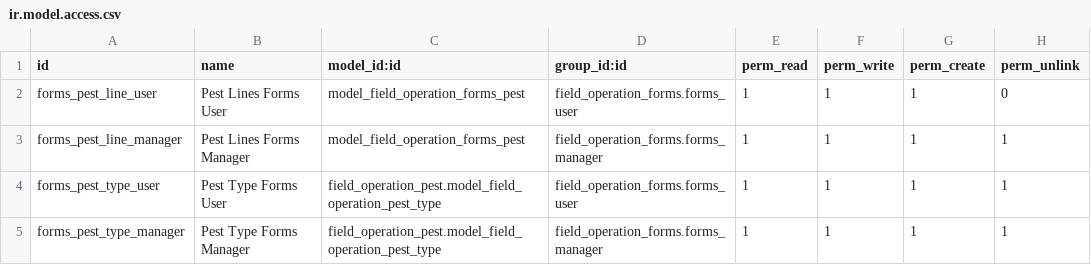
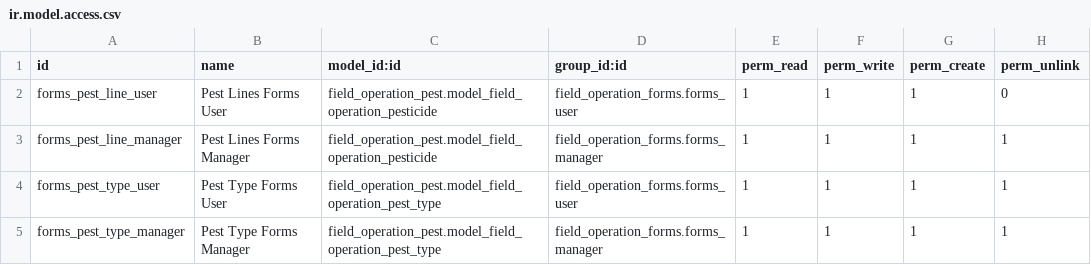
Before and after one commit to tate1192-odoo/saha-pr, a CSV file: field_operation_forms_pest/security/ir.model.access.csv, drawn as a sheet.

Commit message:
refactor(field_operation_forms_pest): own the pest form lines and their legacy migration
The bridge now carries the form-side fields, security and the one-shot copy of
the legacy service-form lines (post-init hook plus the 19.0.1.3.0
post-migration), instead of inheriting them from field_operation_pest.

```diff
--- a/field_operation_forms_pest/security/ir.model.access.csv
+++ b/field_operation_forms_pest/security/ir.model.access.csv
@@ -1,4 +1,4 @@
 id,name,model_id:id,group_id:id,perm_read,perm_write,perm_create,perm_unlink
-forms_pest_line_user,Pest Lines Forms User,model_field_operation_forms_pest,field_operation_forms.forms_user,1,1,1,0
-forms_pest_line_manager,Pest Lines Forms Manager,model_field_operation_forms_pest,field_operation_forms.forms_manager,1,1,1,1
+forms_pest_line_user,Pest Lines Forms User,field_operation_pest.model_field_operation_pesticide,field_operation_forms.forms_user,1,1,1,0
+forms_pest_line_manager,Pest Lines Forms Manager,field_operation_pest.model_field_operation_pesticide,field_operation_forms.forms_manager,1,1,1,1
 forms_pest_type_user,Pest Type Forms User,field_operation_pest.model_field_operation_pest_type,field_operation_forms.forms_user,1,1,1,1
```
Also changed, not shown: 9 other files.
